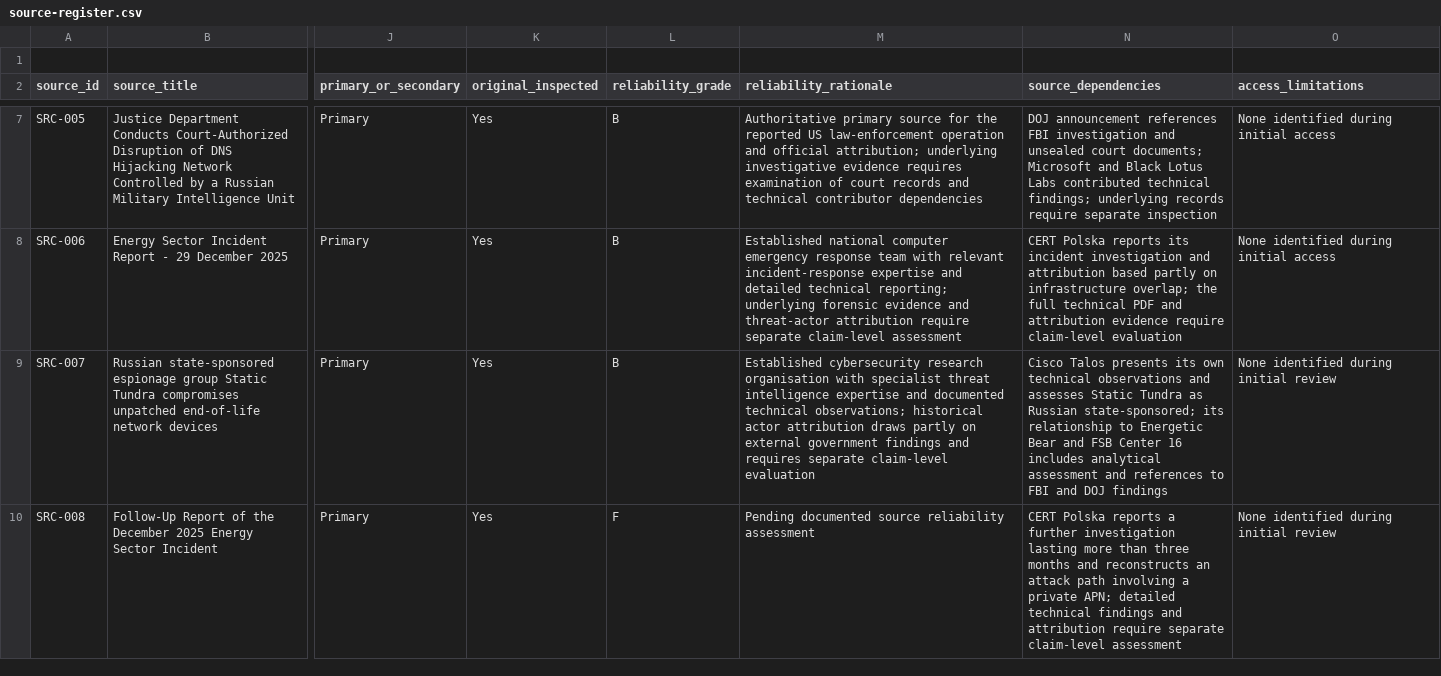
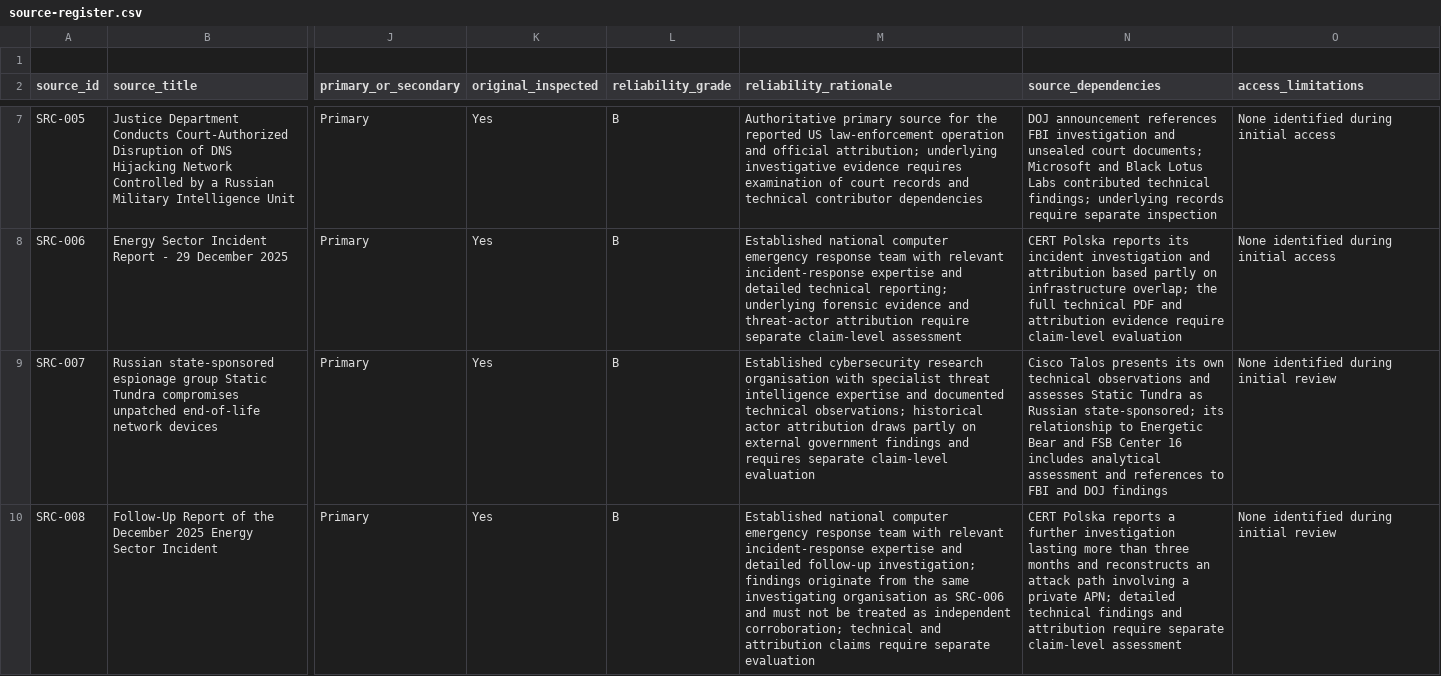
Before and after one commit to jcharcenko/russian-cyber-threat-assessment-2025-2026, a CSV file: research/source-register.csv, drawn as a sheet; only a part is shown, gaps mark what is left out; the diff names each change by its address in the sheet, - before the commit and + after, or states it on an @@ line.

Commit message:
data: assess reliability of CERT Polska follow-up report

```diff
--- a/research/source-register.csv
+++ b/research/source-register.csv
-L10 (reliability_grade): F
+L10 (reliability_grade): B
-M10 (reliability_rationale): Pending documented source reliability assessment
+M10 (reliability_rationale): Established national computer emergency response team with relevant incident-response expertise and detailed follow-up investigation; findings originate from the same investigating organisation as SRC-006 and must not be treated as independent corroboration; technical and attribution claims require separate evaluation
```
